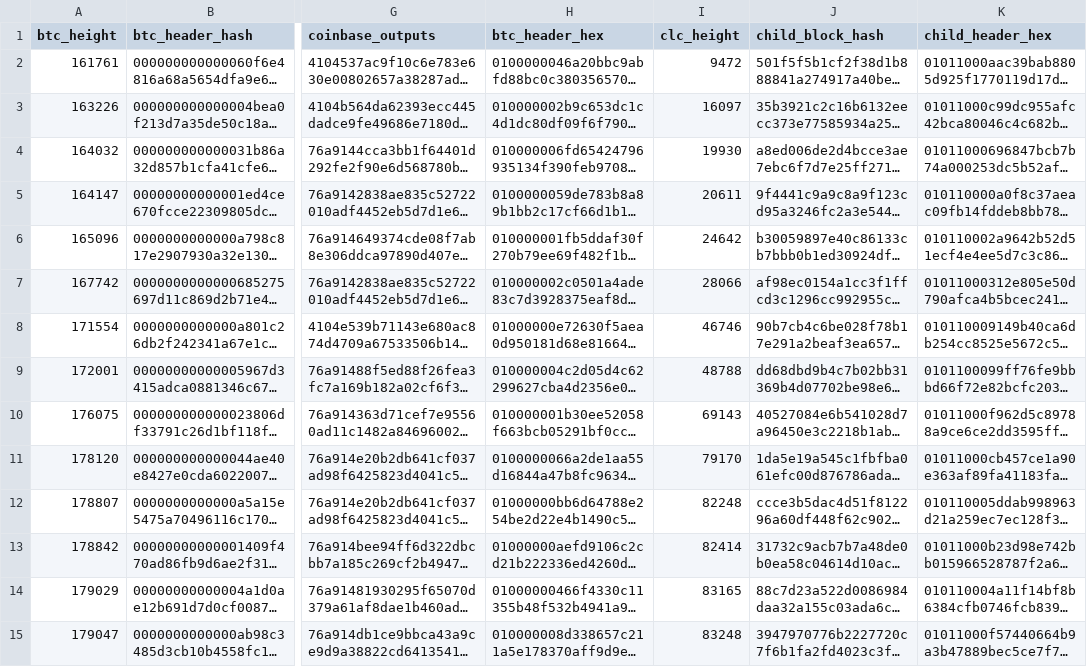
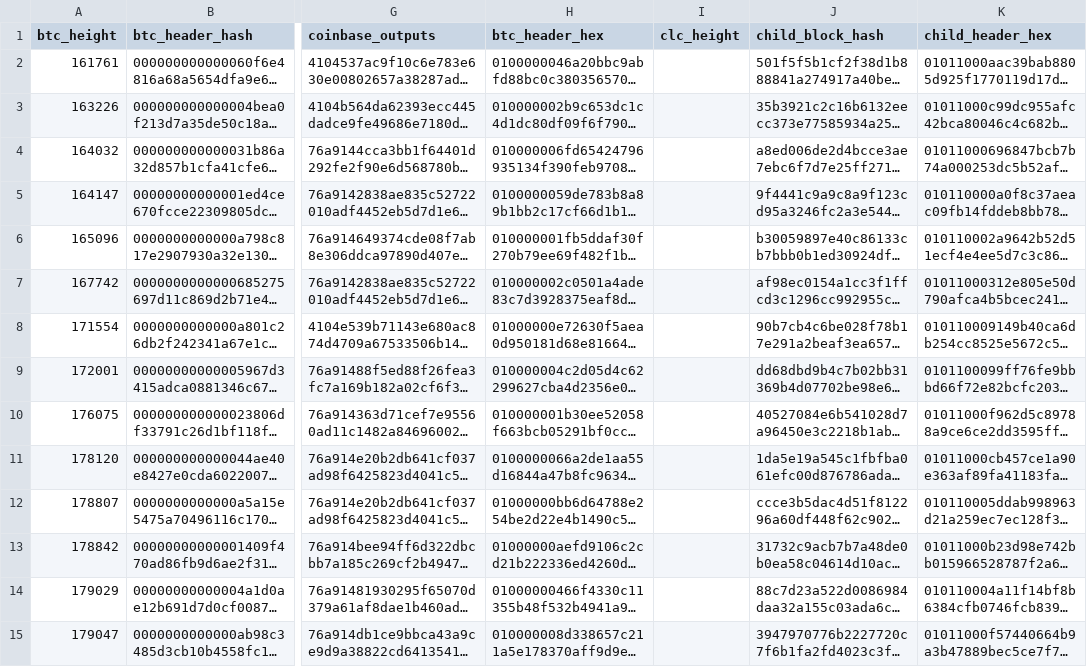
Before and after one commit to deadmanoz/merge-mining-research, a CSV file: data/validated-stales/coiledcoin_validated_stales.csv, drawn as a sheet; only a part is shown, gaps mark what is left out; long unchanged cells end in …; the diff covers the shown part only; the diff names each change by its address in the sheet, - before the commit and + after, or states it on an @@ line.

```diff
--- a/data/validated-stales/coiledcoin_validated_stales.csv
+++ b/data/validated-stales/coiledcoin_validated_stales.csv
-I2 (clc_height): 9472
+I2 (clc_height): (empty)
-I3 (clc_height): 16097
+I3 (clc_height): (empty)
-I4 (clc_height): 19930
+I4 (clc_height): (empty)
-I5 (clc_height): 20611
+I5 (clc_height): (empty)
-I6 (clc_height): 24642
+I6 (clc_height): (empty)
-I7 (clc_height): 28066
+I7 (clc_height): (empty)
-I8 (clc_height): 46746
+I8 (clc_height): (empty)
-I9 (clc_height): 48788
+I9 (clc_height): (empty)
-I10 (clc_height): 69143
+I10 (clc_height): (empty)
-I11 (clc_height): 79170
+I11 (clc_height): (empty)
-I12 (clc_height): 82248
+I12 (clc_height): (empty)
-I13 (clc_height): 82414
+I13 (clc_height): (empty)
-I14 (clc_height): 83165
+I14 (clc_height): (empty)
-I15 (clc_height): 83248
+I15 (clc_height): (empty)
```
Also changed, not shown: 13 edited cells elsewhere in this file, data/validated-stales/elastos_validated_stales.csv, data/validated-stales/fractal_validated_stales.csv, 47 other files.
